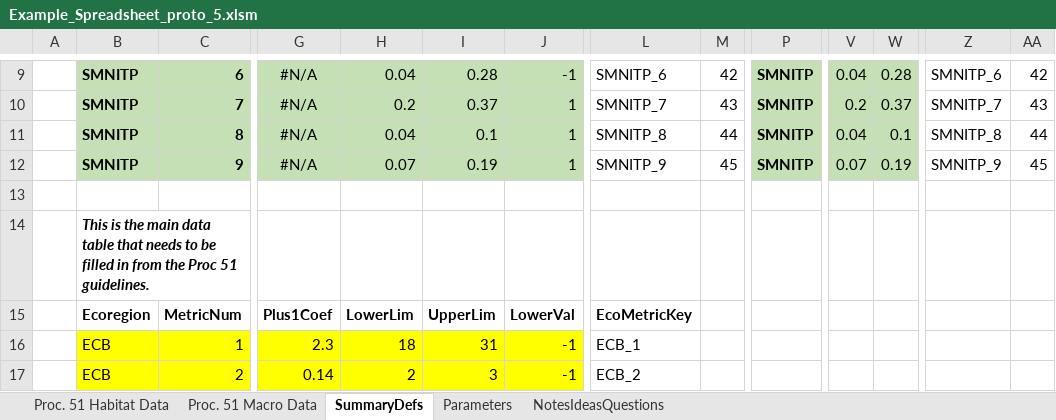
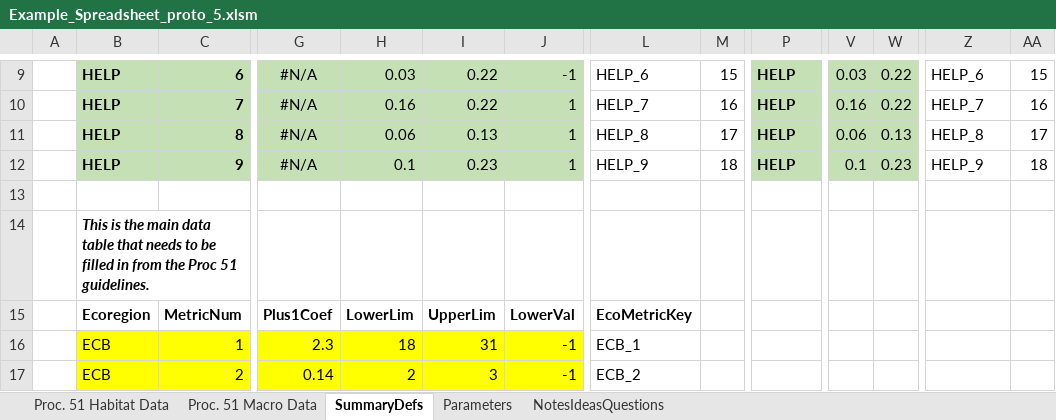
Before and after one commit to misken/proc51, an Excel workbook: Example_Spreadsheet_proto_5.xlsm, sheet SummaryDefs, drawn as a sheet; only a part is shown, gaps mark what is left out; values as stored, in another font and other column widths than the file's, no borders; charts and pictures not drawn; 1 other sheet too large or unreadable and not compared; the diff covers the shown part only; the diff names each change by its address in the sheet, - before the commit and + after, or states it on an @@ line.

Commit message:
added lookup table for habitat rating, added SMNITP values

```diff
--- a/Example_Spreadsheet_proto_5.xlsm (sheet SummaryDefs)
+++ b/Example_Spreadsheet_proto_5.xlsm (sheet SummaryDefs)
-B9:B12: SMNITP
+B9:B12: HELP
-H9: 0.04
+H9: 0.03
-I9: 0.28
+I9: 0.22
-L9: SMNITP_6
+L9: HELP_6
-M9: 42
+M9: 15
-P9:P12: SMNITP
+P9:P12: HELP
-V9: 0.04
+V9: 0.03
-W9: 0.28
+W9: 0.22
-Z9: SMNITP_6
+Z9: HELP_6
-AA9: 42
+AA9: 15
-H10: 0.2
+H10: 0.16
-I10: 0.37
+I10: 0.22
-L10: SMNITP_7
+L10: HELP_7
-M10: 43
+M10: 16
-V10: 0.2
+V10: 0.16
-W10: 0.37
+W10: 0.22
-Z10: SMNITP_7
+Z10: HELP_7
-AA10: 43
+AA10: 16
-H11: 0.04
+H11: 0.06
-I11: 0.1
+I11: 0.13
-L11: SMNITP_8
+L11: HELP_8
-M11: 44
+M11: 17
-V11: 0.04
+V11: 0.06
-W11: 0.1
+W11: 0.13
-Z11: SMNITP_8
+Z11: HELP_8
-AA11: 44
+AA11: 17
-H12: 0.07
+H12: 0.1
-I12: 0.19
+I12: 0.23
-L12: SMNITP_9
+L12: HELP_9
-M12: 45
+M12: 18
-V12: 0.07
+V12: 0.1
-W12: 0.19
+W12: 0.23
-Z12: SMNITP_9
+Z12: HELP_9
-AA12: 45
+AA12: 18
```
Also changed, not shown: 2 added rows, 2 removed rows, 28 edited cells and cell formats elsewhere in this sheet, sheet Proc. 51 Macro Data, charts or pictures.
